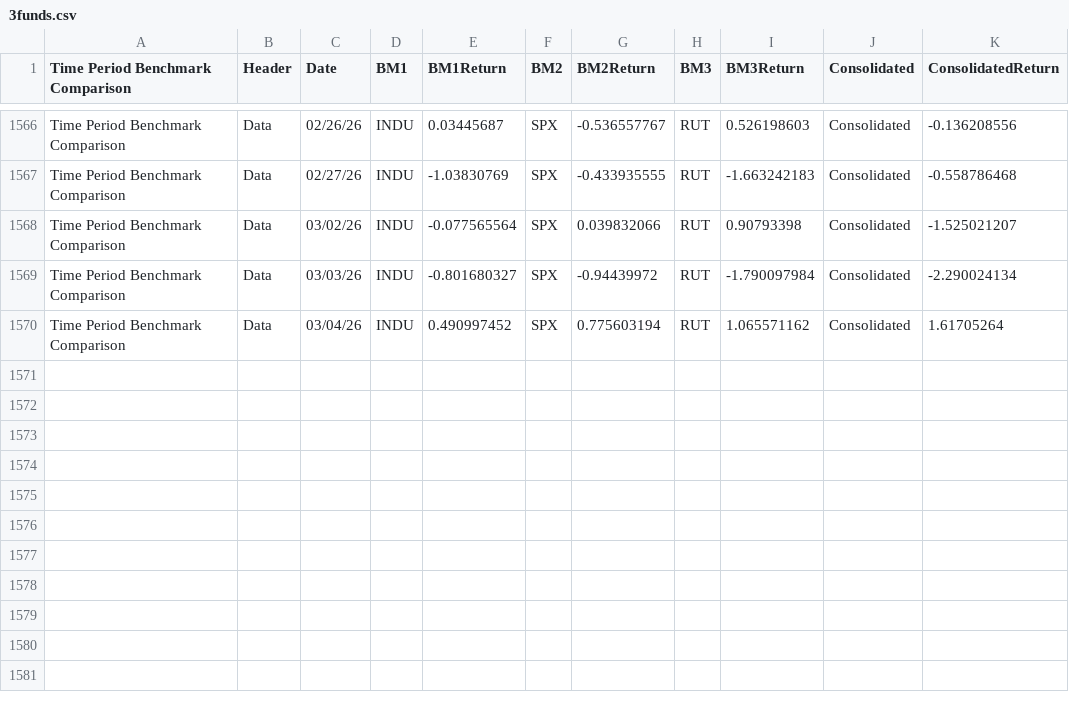
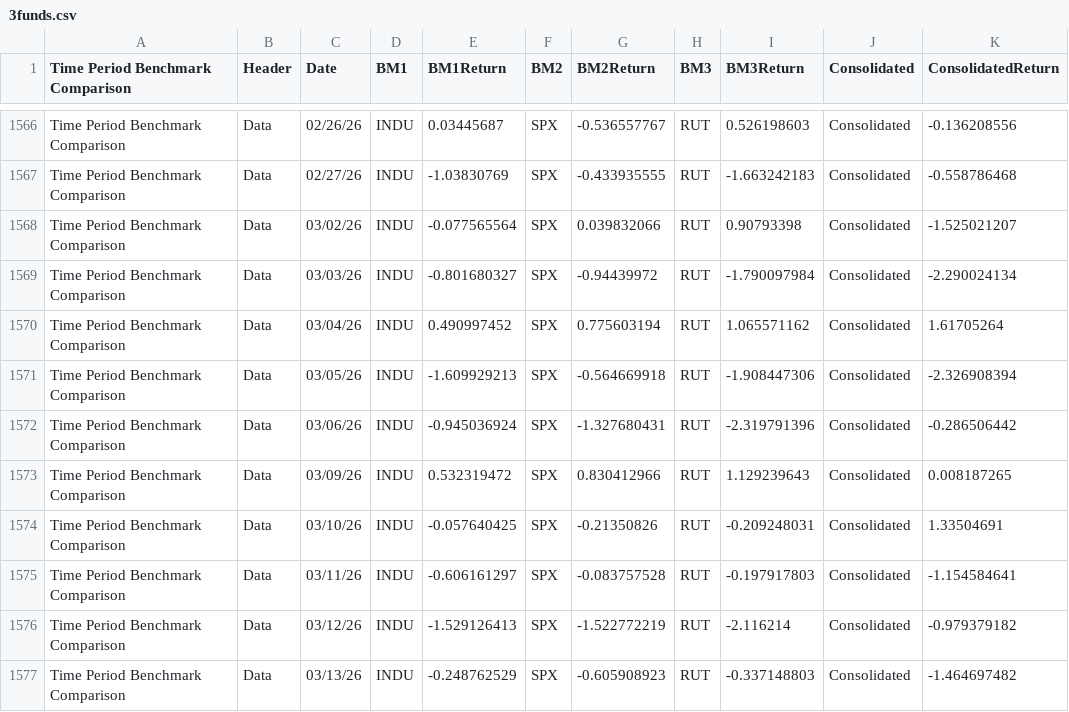
Before and after one commit to ast-robo-y/mccef-interactive-web, a CSV file: data/3funds.csv, drawn as a sheet; only a part is shown, gaps mark what is left out; the diff names each change by its address in the sheet, - before the commit and + after, or states it on an @@ line.

```diff
--- a/data/3funds.csv
+++ b/data/3funds.csv
+row 1571: Time Period Benchmark Comparison | Data | 03/05/26 | INDU | -1.609929213 | SPX | -0.564669918 | RUT | -1.908447306 | Consolidated | -2.326908394
+row 1572: Time Period Benchmark Comparison | Data | 03/06/26 | INDU | -0.945036924 | SPX | -1.327680431 | RUT | -2.319791396 | Consolidated | -0.286506442
+row 1573: Time Period Benchmark Comparison | Data | 03/09/26 | INDU | 0.532319472 | SPX | 0.830412966 | RUT | 1.129239643 | Consolidated | 0.008187265
+row 1574: Time Period Benchmark Comparison | Data | 03/10/26 | INDU | -0.057640425 | SPX | -0.21350826 | RUT | -0.209248031 | Consolidated | 1.33504691
+row 1575: Time Period Benchmark Comparison | Data | 03/11/26 | INDU | -0.606161297 | SPX | -0.083757528 | RUT | -0.197917803 | Consolidated | -1.154584641
+row 1576: Time Period Benchmark Comparison | Data | 03/12/26 | INDU | -1.529126413 | SPX | -1.522772219 | RUT | -2.116214 | Consolidated | -0.979379182
+row 1577: Time Period Benchmark Comparison | Data | 03/13/26 | INDU | -0.248762529 | SPX | -0.605908923 | RUT | -0.337148803 | Consolidated | -1.464697482
```
Also changed, not shown: data/1fund.csv, data/AllTrades.csv, 3 other files.
